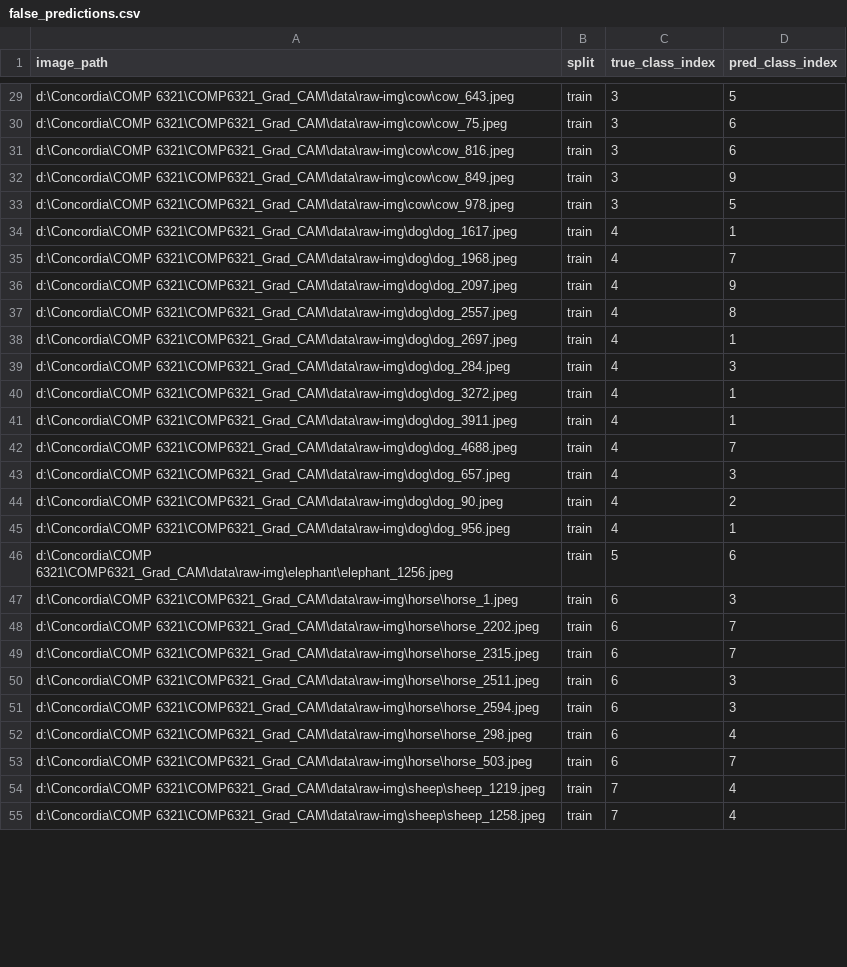
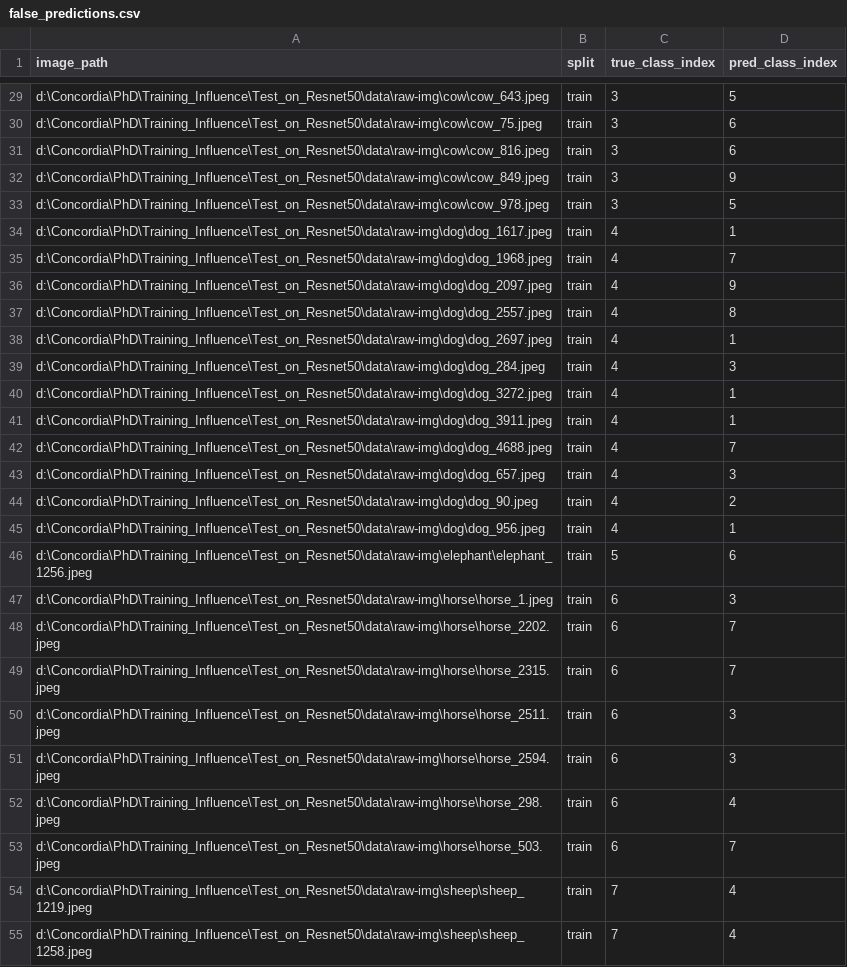
Before and after one commit to DucHuyTa04/Training-Influence-on-Resnet50, a CSV file: false_predictions.csv, drawn as a sheet; only a part is shown, gaps mark what is left out; the diff covers the shown part only; the diff names each change by its address in the sheet, - before the commit and + after, or states it on an @@ line.

```diff
--- a/false_predictions.csv
+++ b/false_predictions.csv
-A29 (image_path): d:\Concordia\COMP 6321\COMP6321_Grad_CAM\data\raw-img\cow\cow_643.jpeg
+A29 (image_path): d:\Concordia\PhD\Training_Influence\Test_on_Resnet50\data\raw-img\cow\cow_643.jpeg
-A30 (image_path): d:\Concordia\COMP 6321\COMP6321_Grad_CAM\data\raw-img\cow\cow_75.jpeg
+A30 (image_path): d:\Concordia\PhD\Training_Influence\Test_on_Resnet50\data\raw-img\cow\cow_75.jpeg
-A31 (image_path): d:\Concordia\COMP 6321\COMP6321_Grad_CAM\data\raw-img\cow\cow_816.jpeg
+A31 (image_path): d:\Concordia\PhD\Training_Influence\Test_on_Resnet50\data\raw-img\cow\cow_816.jpeg
-A32 (image_path): d:\Concordia\COMP 6321\COMP6321_Grad_CAM\data\raw-img\cow\cow_849.jpeg
+A32 (image_path): d:\Concordia\PhD\Training_Influence\Test_on_Resnet50\data\raw-img\cow\cow_849.jpeg
-A33 (image_path): d:\Concordia\COMP 6321\COMP6321_Grad_CAM\data\raw-img\cow\cow_978.jpeg
+A33 (image_path): d:\Concordia\PhD\Training_Influence\Test_on_Resnet50\data\raw-img\cow\cow_978.jpeg
-A34 (image_path): d:\Concordia\COMP 6321\COMP6321_Grad_CAM\data\raw-img\dog\dog_1617.jpeg
+A34 (image_path): d:\Concordia\PhD\Training_Influence\Test_on_Resnet50\data\raw-img\dog\dog_1617.jpeg
-A35 (image_path): d:\Concordia\COMP 6321\COMP6321_Grad_CAM\data\raw-img\dog\dog_1968.jpeg
+A35 (image_path): d:\Concordia\PhD\Training_Influence\Test_on_Resnet50\data\raw-img\dog\dog_1968.jpeg
-A36 (image_path): d:\Concordia\COMP 6321\COMP6321_Grad_CAM\data\raw-img\dog\dog_2097.jpeg
+A36 (image_path): d:\Concordia\PhD\Training_Influence\Test_on_Resnet50\data\raw-img\dog\dog_2097.jpeg
-A37 (image_path): d:\Concordia\COMP 6321\COMP6321_Grad_CAM\data\raw-img\dog\dog_2557.jpeg
+A37 (image_path): d:\Concordia\PhD\Training_Influence\Test_on_Resnet50\data\raw-img\dog\dog_2557.jpeg
-A38 (image_path): d:\Concordia\COMP 6321\COMP6321_Grad_CAM\data\raw-img\dog\dog_2697.jpeg
+A38 (image_path): d:\Concordia\PhD\Training_Influence\Test_on_Resnet50\data\raw-img\dog\dog_2697.jpeg
-A39 (image_path): d:\Concordia\COMP 6321\COMP6321_Grad_CAM\data\raw-img\dog\dog_284.jpeg
+A39 (image_path): d:\Concordia\PhD\Training_Influence\Test_on_Resnet50\data\raw-img\dog\dog_284.jpeg
-A40 (image_path): d:\Concordia\COMP 6321\COMP6321_Grad_CAM\data\raw-img\dog\dog_3272.jpeg
+A40 (image_path): d:\Concordia\PhD\Training_Influence\Test_on_Resnet50\data\raw-img\dog\dog_3272.jpeg
-A41 (image_path): d:\Concordia\COMP 6321\COMP6321_Grad_CAM\data\raw-img\dog\dog_3911.jpeg
+A41 (image_path): d:\Concordia\PhD\Training_Influence\Test_on_Resnet50\data\raw-img\dog\dog_3911.jpeg
-A42 (image_path): d:\Concordia\COMP 6321\COMP6321_Grad_CAM\data\raw-img\dog\dog_4688.jpeg
+A42 (image_path): d:\Concordia\PhD\Training_Influence\Test_on_Resnet50\data\raw-img\dog\dog_4688.jpeg
-A43 (image_path): d:\Concordia\COMP 6321\COMP6321_Grad_CAM\data\raw-img\dog\dog_657.jpeg
+A43 (image_path): d:\Concordia\PhD\Training_Influence\Test_on_Resnet50\data\raw-img\dog\dog_657.jpeg
-A44 (image_path): d:\Concordia\COMP 6321\COMP6321_Grad_CAM\data\raw-img\dog\dog_90.jpeg
+A44 (image_path): d:\Concordia\PhD\Training_Influence\Test_on_Resnet50\data\raw-img\dog\dog_90.jpeg
-A45 (image_path): d:\Concordia\COMP 6321\COMP6321_Grad_CAM\data\raw-img\dog\dog_956.jpeg
+A45 (image_path): d:\Concordia\PhD\Training_Influence\Test_on_Resnet50\data\raw-img\dog\dog_956.jpeg
-A46 (image_path): d:\Concordia\COMP 6321\COMP6321_Grad_CAM\data\raw-img\elephant\elephant_1256.jpeg
+A46 (image_path): d:\Concordia\PhD\Training_Influence\Test_on_Resnet50\data\raw-img\elephant\elephant_1256.jpeg
-A47 (image_path): d:\Concordia\COMP 6321\COMP6321_Grad_CAM\data\raw-img\horse\horse_1.jpeg
+A47 (image_path): d:\Concordia\PhD\Training_Influence\Test_on_Resnet50\data\raw-img\horse\horse_1.jpeg
-A48 (image_path): d:\Concordia\COMP 6321\COMP6321_Grad_CAM\data\raw-img\horse\horse_2202.jpeg
+A48 (image_path): d:\Concordia\PhD\Training_Influence\Test_on_Resnet50\data\raw-img\horse\horse_2202.jpeg
-A49 (image_path): d:\Concordia\COMP 6321\COMP6321_Grad_CAM\data\raw-img\horse\horse_2315.jpeg
+A49 (image_path): d:\Concordia\PhD\Training_Influence\Test_on_Resnet50\data\raw-img\horse\horse_2315.jpeg
-A50 (image_path): d:\Concordia\COMP 6321\COMP6321_Grad_CAM\data\raw-img\horse\horse_2511.jpeg
+A50 (image_path): d:\Concordia\PhD\Training_Influence\Test_on_Resnet50\data\raw-img\horse\horse_2511.jpeg
-A51 (image_path): d:\Concordia\COMP 6321\COMP6321_Grad_CAM\data\raw-img\horse\horse_2594.jpeg
+A51 (image_path): d:\Concordia\PhD\Training_Influence\Test_on_Resnet50\data\raw-img\horse\horse_2594.jpeg
-A52 (image_path): d:\Concordia\COMP 6321\COMP6321_Grad_CAM\data\raw-img\horse\horse_298.jpeg
+A52 (image_path): d:\Concordia\PhD\Training_Influence\Test_on_Resnet50\data\raw-img\horse\horse_298.jpeg
-A53 (image_path): d:\Concordia\COMP 6321\COMP6321_Grad_CAM\data\raw-img\horse\horse_503.jpeg
+A53 (image_path): d:\Concordia\PhD\Training_Influence\Test_on_Resnet50\data\raw-img\horse\horse_503.jpeg
-A54 (image_path): d:\Concordia\COMP 6321\COMP6321_Grad_CAM\data\raw-img\sheep\sheep_1219.jpeg
+A54 (image_path): d:\Concordia\PhD\Training_Influence\Test_on_Resnet50\data\raw-img\sheep\sheep_1219.jpeg
-A55 (image_path): d:\Concordia\COMP 6321\COMP6321_Grad_CAM\data\raw-img\sheep\sheep_1258.jpeg
+A55 (image_path): d:\Concordia\PhD\Training_Influence\Test_on_Resnet50\data\raw-img\sheep\sheep_1258.jpeg
```
Also changed, not shown: 147 edited cells elsewhere in this file, 11 other files.
